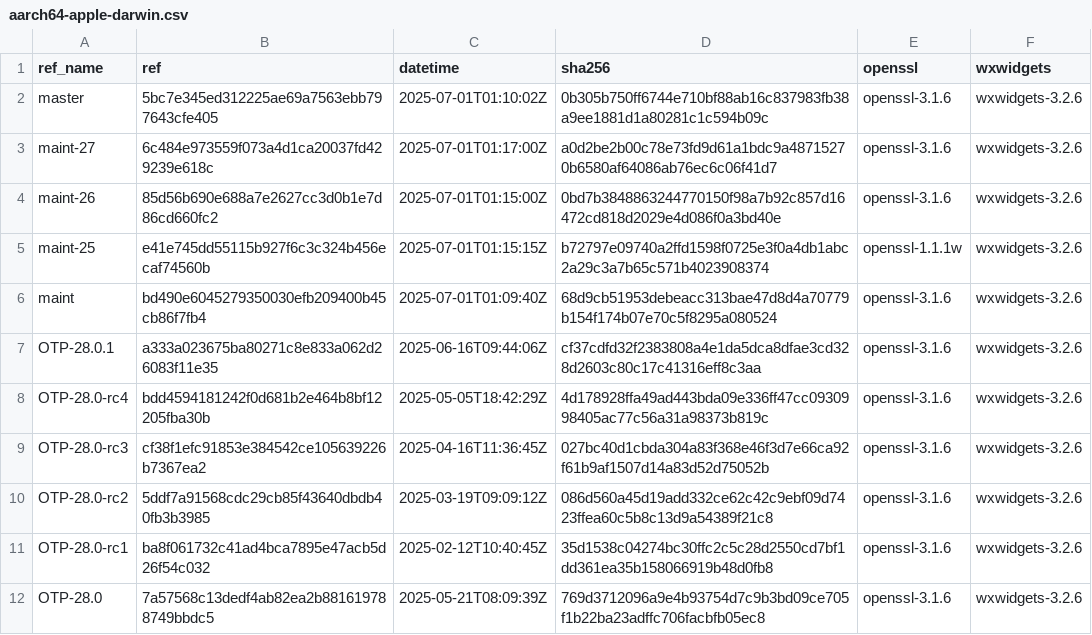
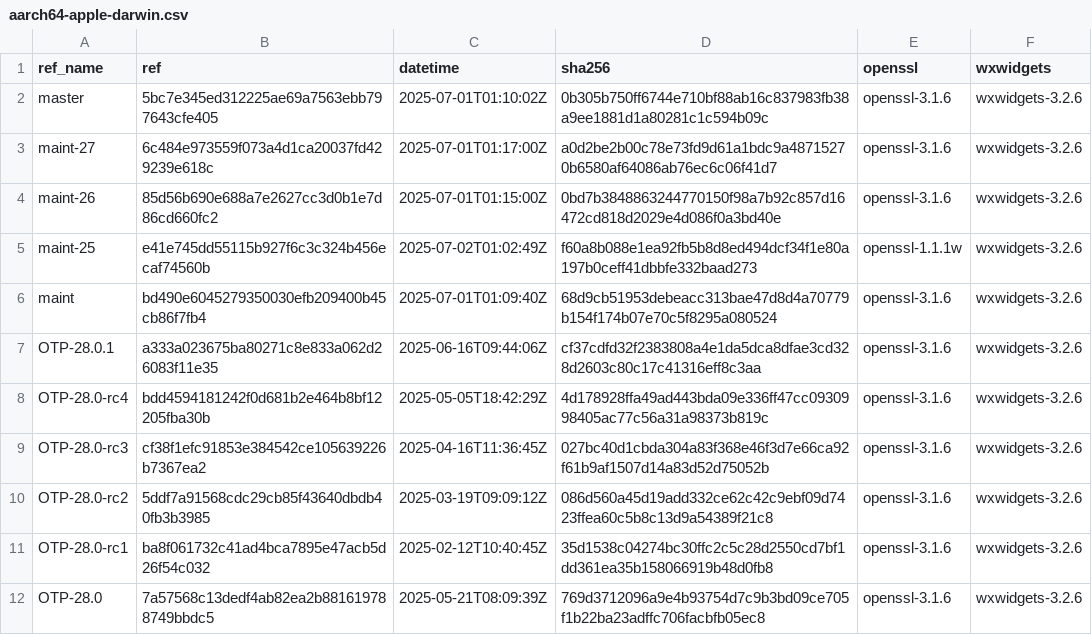
Before and after one commit to paulo-ferraz-oliveira/otp_builds, a CSV file: builds/aarch64-apple-darwin.csv, drawn as a sheet; only a part is shown.

```diff
--- a/builds/aarch64-apple-darwin.csv
+++ b/builds/aarch64-apple-darwin.csv
@@ -4,3 +4,3 @@ maint-27,6c484e973559f073a4d1ca20037fd429239e618c,2025-07-01T01:17:00Z,a0d2be2b0
 maint-26,85d56b690e688a7e2627cc3d0b1e7d86cd660fc2,2025-07-01T01:15:00Z,0bd7b3848863244770150f98a7b92c857d16472cd818d2029e4d086f0a3bd40e,openssl-3.1.6,wxwidgets-3.2.6
-maint-25,e41e745dd55115b927f6c3c324b456ecaf74560b,2025-07-01T01:15:15Z,b72797e09740a2ffd1598f0725e3f0a4db1abc2a29c3a7b65c571b4023908374,openssl-1.1.1w,wxwidgets-3.2.6
+maint-25,e41e745dd55115b927f6c3c324b456ecaf74560b,2025-07-02T01:02:49Z,f60a8b088e1ea92fb5b8d8ed494dcf34f1e80a197b0ceff41dbbfe332baad273,openssl-1.1.1w,wxwidgets-3.2.6
 maint,bd490e6045279350030efb209400b45cb86f7fb4,2025-07-01T01:09:40Z,68d9cb51953debeacc313bae47d8d4a70779b154f174b07e70c5f8295a080524,openssl-3.1.6,wxwidgets-3.2.6
```
